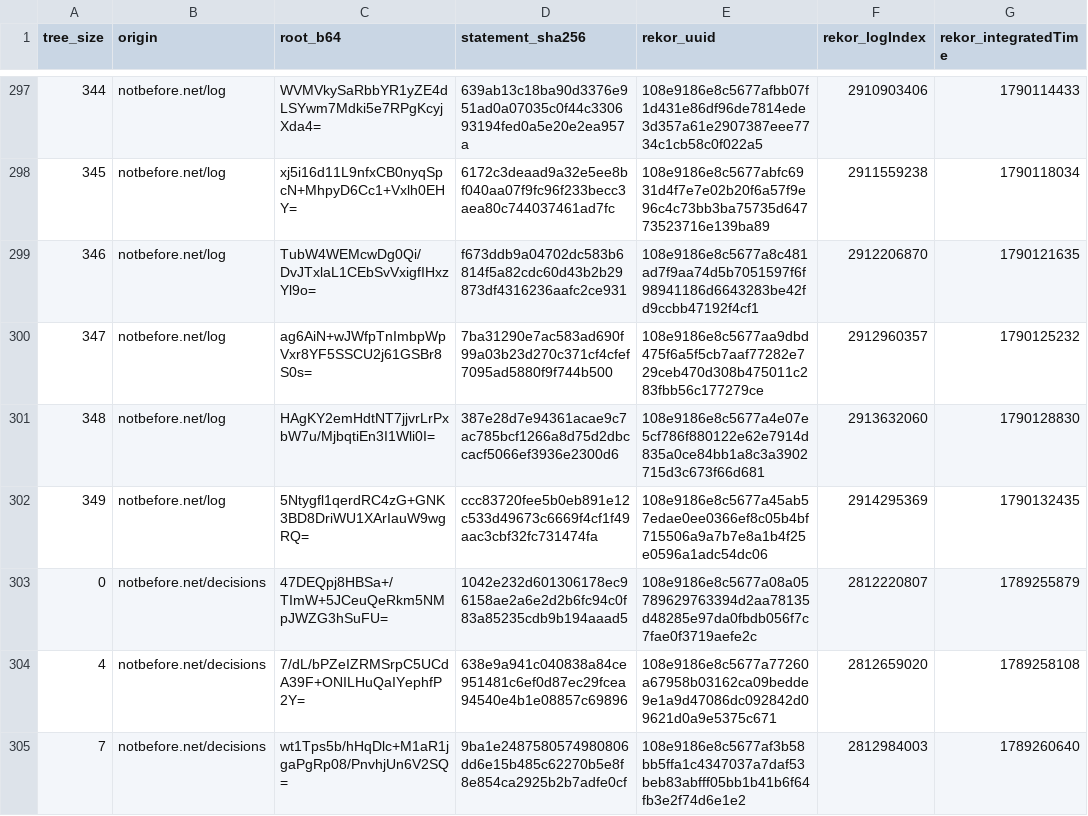
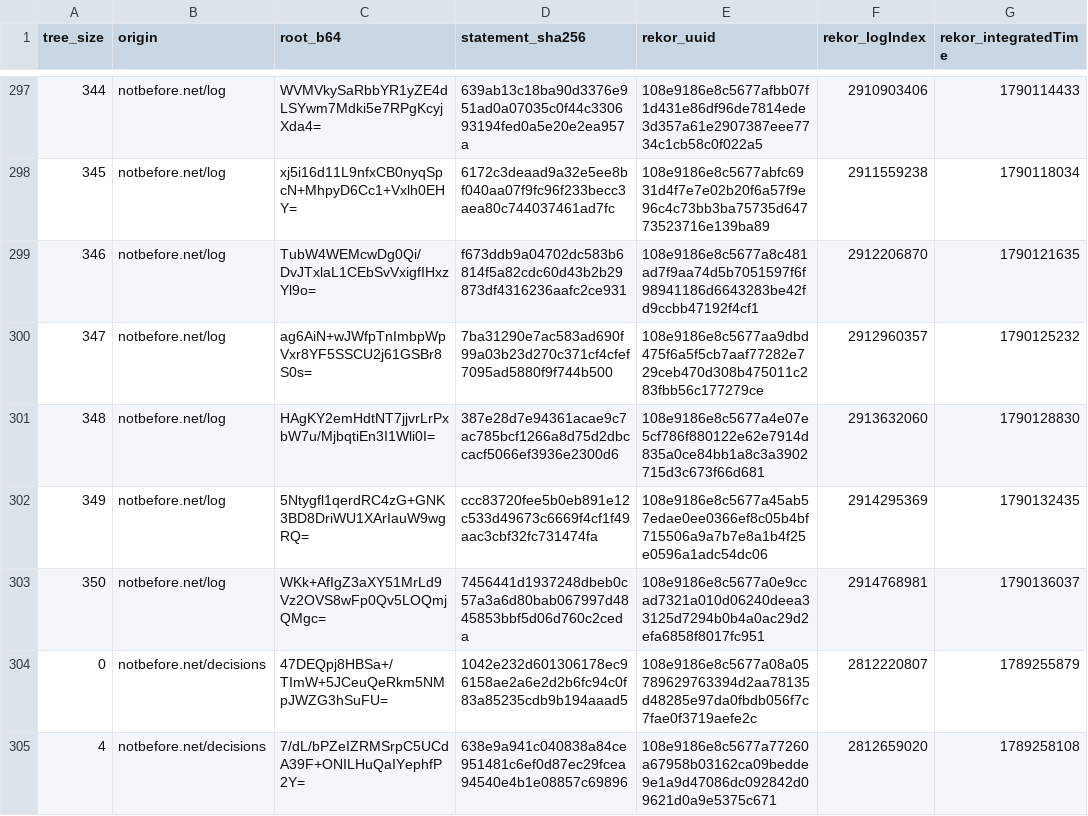
Before and after one commit to docdailey/qrng-beacon-log, a TSV file: CHECKPOINTS.tsv, drawn as a sheet; only a part is shown, gaps mark what is left out; the shorter side is filled out with more unchanged rows; the diff names each change by its address in the sheet, - before the commit and + after, or states it on an @@ line.

```diff
--- a/CHECKPOINTS.tsv
+++ b/CHECKPOINTS.tsv
+row 303: 350 | notbefore.net/log | WKk+AfIgZ3aXY51MrLd9Vz2OVS8wFp0Qv5LOQmjQMgc= | 7456441d1937248dbeb0c57a3a6d80bab067997d4845853bbf5d06d760c2ceda | 108e9186e8c5677a0e9ccad7321a010d06240deea33125d7294b0b4a0ac29d2efa6858f8017fc951 | 2914768981 | 1790136037
```
Also changed, not shown: INDEX.tsv, 5 other files.
